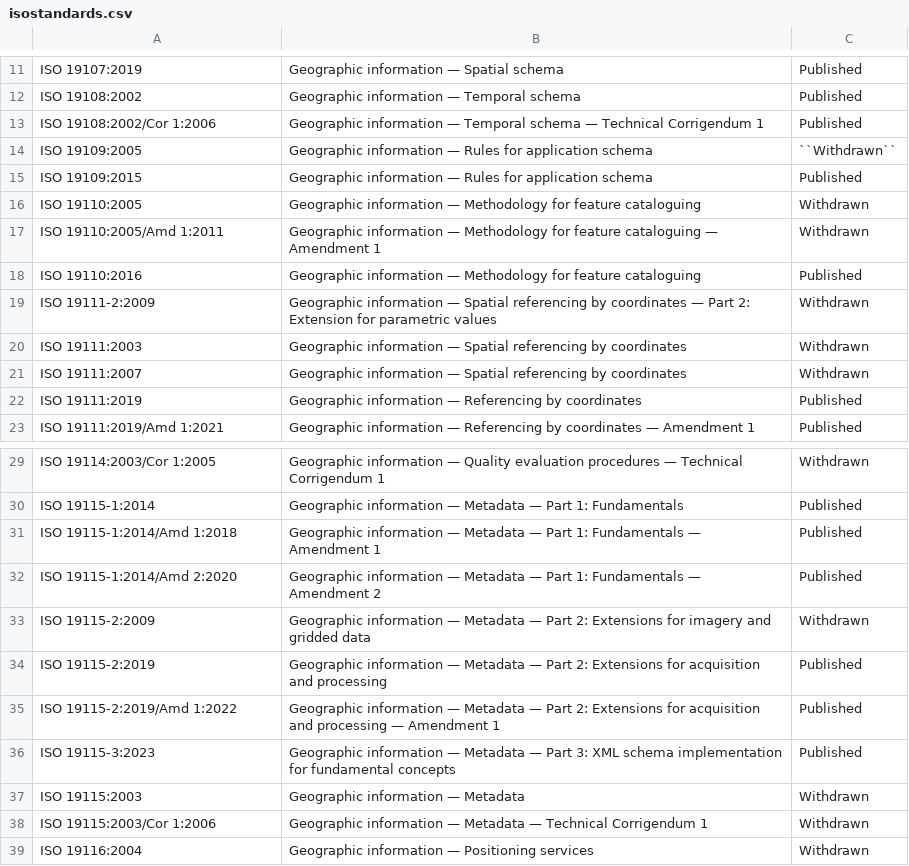
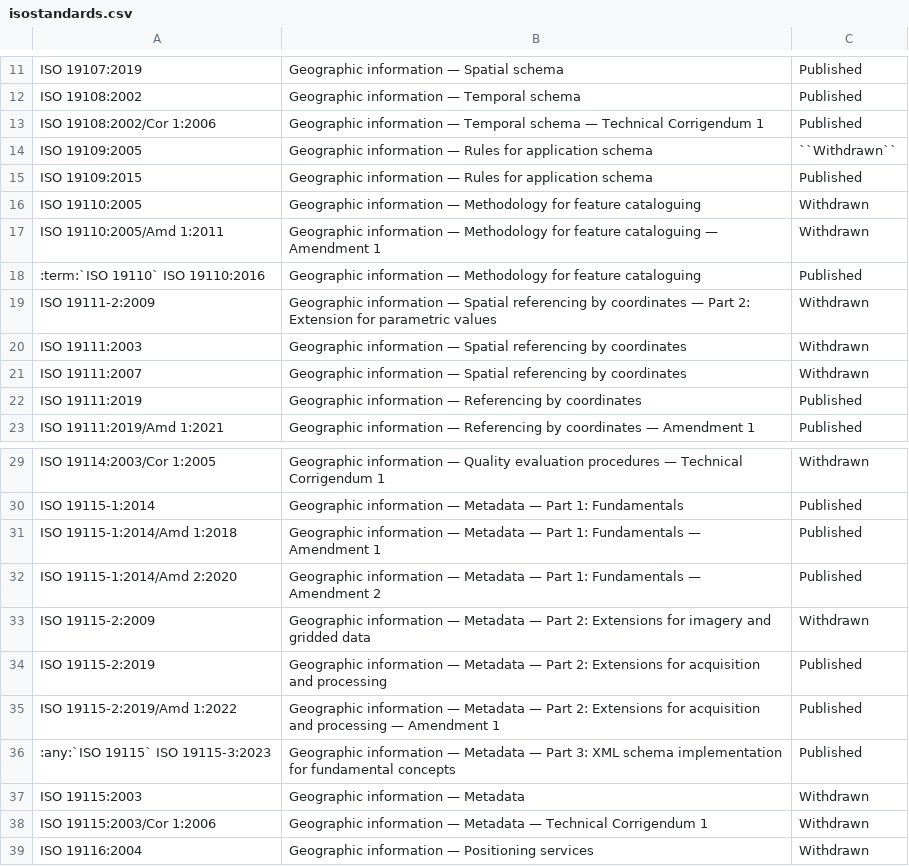
Before and after one commit to fgdcgov/sdi, a CSV file: docs/source/references/isostandards.csv, drawn as a sheet; only a part is shown, gaps mark what is left out.

Commit message:
Update isostandards.csv

```diff
--- a/docs/source/references/isostandards.csv
+++ b/docs/source/references/isostandards.csv
@@ -17,3 +17,3 @@ ISO 19110:2005,Geographic information — Methodology for feature cataloguing,Wi
 ISO 19110:2005/Amd 1:2011,Geographic information — Methodology for feature cataloguing — Amendment 1,Withdrawn
-ISO 19110:2016,Geographic information — Methodology for feature cataloguing,Published
+:term:`ISO 19110` ISO 19110:2016,Geographic information — Methodology for feature cataloguing,Published
 ISO 19111-2:2009,Geographic information — Spatial referencing by coordinates — Part 2: Extension for parametric values,Withdrawn
@@ -35,3 +35,3 @@ ISO 19115-2:2019,Geographic information — Metadata — Part 2: Extensions for
 ISO 19115-2:2019/Amd 1:2022,Geographic information — Metadata — Part 2: Extensions for acquisition and processing — Amendment 1,Published
-ISO 19115-3:2023,Geographic information — Metadata — Part 3: XML schema implementation for fundamental concepts,Published
+:any:`ISO 19115` ISO 19115-3:2023,Geographic information — Metadata — Part 3: XML schema implementation for fundamental concepts,Published
 ISO 19115:2003,Geographic information — Metadata,Withdrawn
```
